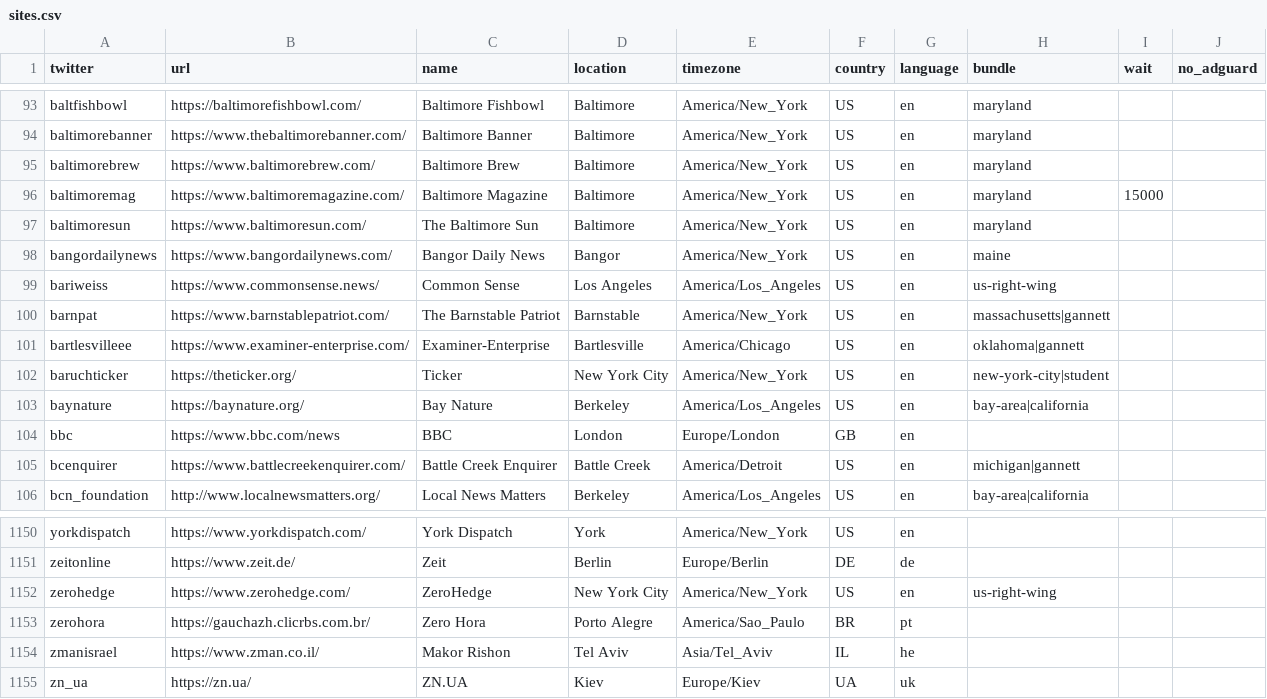
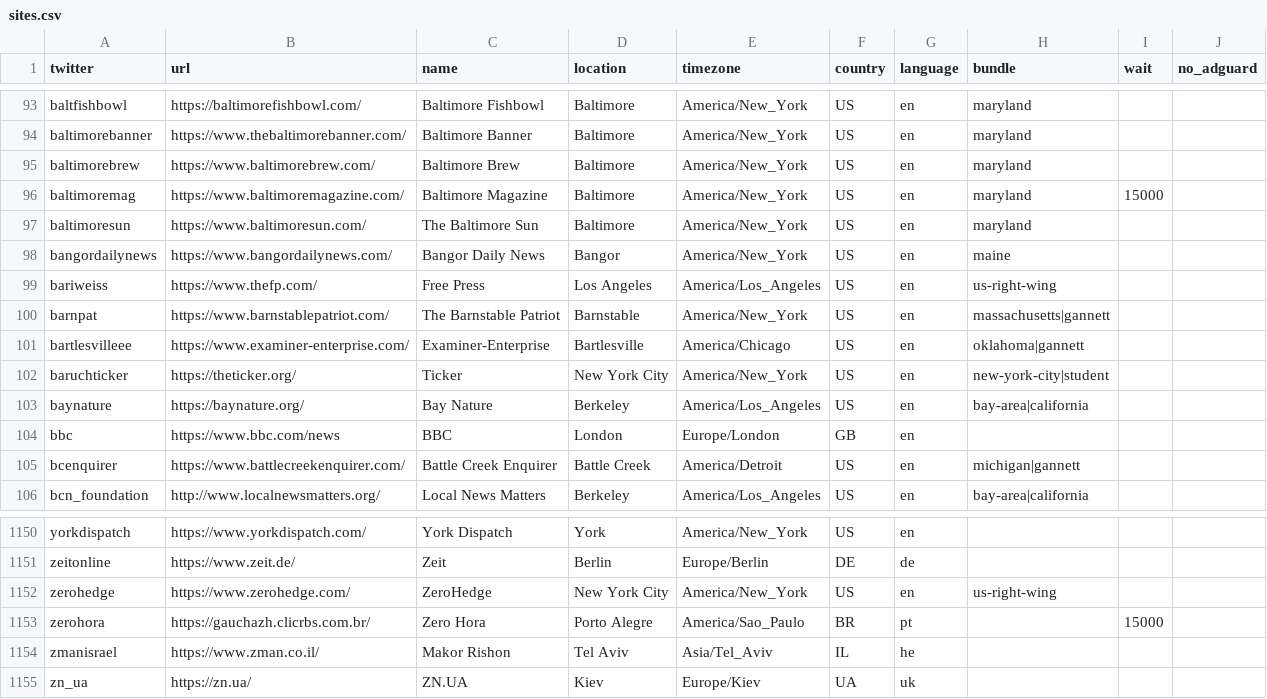
Before and after one commit to turbodatadrifter3tdi/news-homepages, a CSV file: newshomepages/sources/sites.csv, drawn as a sheet; only a part is shown, gaps mark what is left out.

```diff
--- a/newshomepages/sources/sites.csv
+++ b/newshomepages/sources/sites.csv
@@ -98,3 +98,3 @@ baltimoresun,https://www.baltimoresun.com/,The Baltimore Sun,Baltimore,America/N
 bangordailynews,https://www.bangordailynews.com/,Bangor Daily News,Bangor,America/New_York,US,en,maine,,
-bariweiss,https://www.commonsense.news/,Common Sense,Los Angeles,America/Los_Angeles,US,en,us-right-wing,,
+bariweiss,https://www.thefp.com/,Free Press,Los Angeles,America/Los_Angeles,US,en,us-right-wing,,
 barnpat,https://www.barnstablepatriot.com/,The Barnstable Patriot,Barnstable,America/New_York,US,en,massachusetts|gannett,,
@@ -1152,3 +1152,3 @@ zeitonline,https://www.zeit.de/,Zeit,Berlin,Europe/Berlin,DE,de,,,
 zerohedge,https://www.zerohedge.com/,ZeroHedge,New York City,America/New_York,US,en,us-right-wing,,
-zerohora,https://gauchazh.clicrbs.com.br/,Zero Hora,Porto Alegre,America/Sao_Paulo,BR,pt,,,
+zerohora,https://gauchazh.clicrbs.com.br/,Zero Hora,Porto Alegre,America/Sao_Paulo,BR,pt,,15000,
 zmanisrael,https://www.zman.co.il/,Makor Rishon,Tel Aviv,Asia/Tel_Aviv,IL,he,,,
```
Also changed, not shown: 3 other files.
